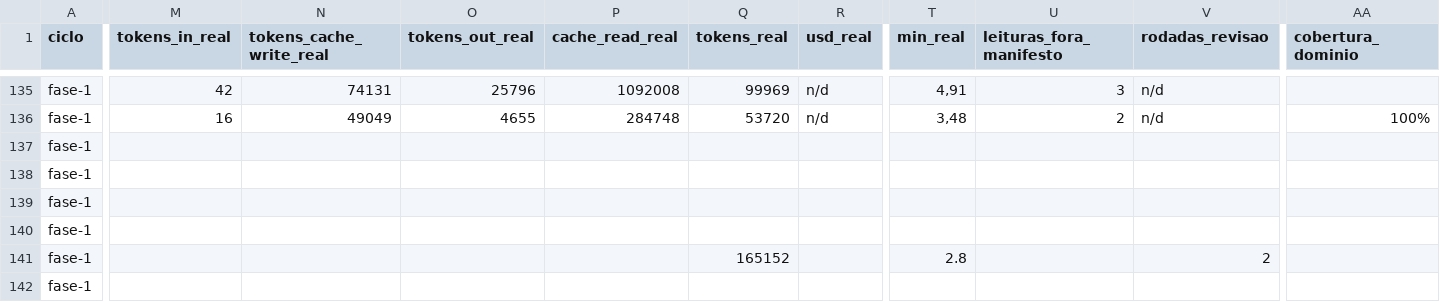
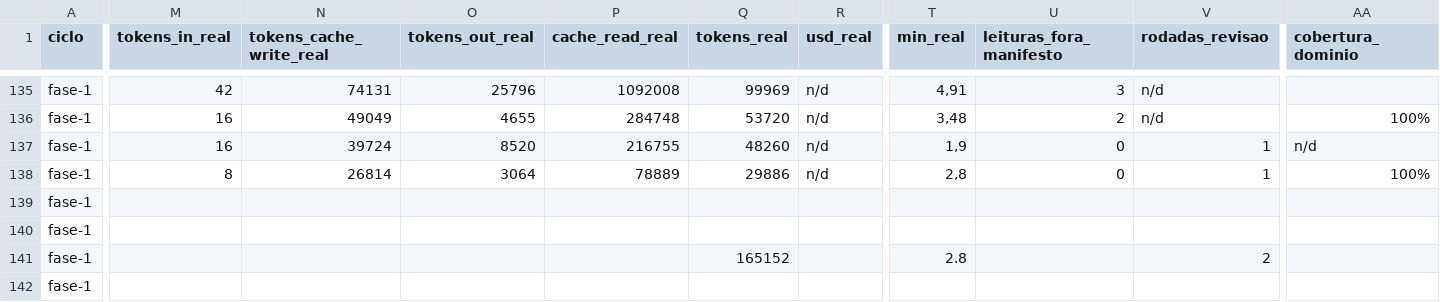
Before and after one commit to axmbo/sudoku-pwa, a CSV file: docs/process/metrics.csv, drawn as a sheet; only a part is shown, gaps mark what is left out; the diff covers the shown part only; the diff names each change by its address in the sheet, - before the commit and + after, or states it on an @@ line.

```diff
--- a/docs/process/metrics.csv
+++ b/docs/process/metrics.csv
-M137 (tokens_in_real): (empty)
+M137 (tokens_in_real): 16
-N137 (tokens_cache_write_real): (empty)
+N137 (tokens_cache_write_real): 39724
-O137 (tokens_out_real): (empty)
+O137 (tokens_out_real): 8520
-P137 (cache_read_real): (empty)
+P137 (cache_read_real): 216755
-Q137 (tokens_real): (empty)
+Q137 (tokens_real): 48260
-R137:R138 (usd_real): (empty)
+R137:R138 (usd_real): n/d
-T137 (min_real): (empty)
+T137 (min_real): 1,9
-U137:U138 (leituras_fora_manifesto): (empty)
+U137:U138 (leituras_fora_manifesto): 0
-V137:V138 (rodadas_revisao): (empty)
+V137:V138 (rodadas_revisao): 1
-AA137 (cobertura_dominio): (empty)
+AA137 (cobertura_dominio): n/d
-M138 (tokens_in_real): (empty)
+M138 (tokens_in_real): 8
-N138 (tokens_cache_write_real): (empty)
+N138 (tokens_cache_write_real): 26814
-O138 (tokens_out_real): (empty)
+O138 (tokens_out_real): 3064
-P138 (cache_read_real): (empty)
+P138 (cache_read_real): 78889
-Q138 (tokens_real): (empty)
+Q138 (tokens_real): 29886
-T138 (min_real): (empty)
+T138 (min_real): 2,8
-AA138 (cobertura_dominio): (empty)
+AA138 (cobertura_dominio): 100%
```
Also changed, not shown: 5 edited cells elsewhere in this file, 2 other files.
